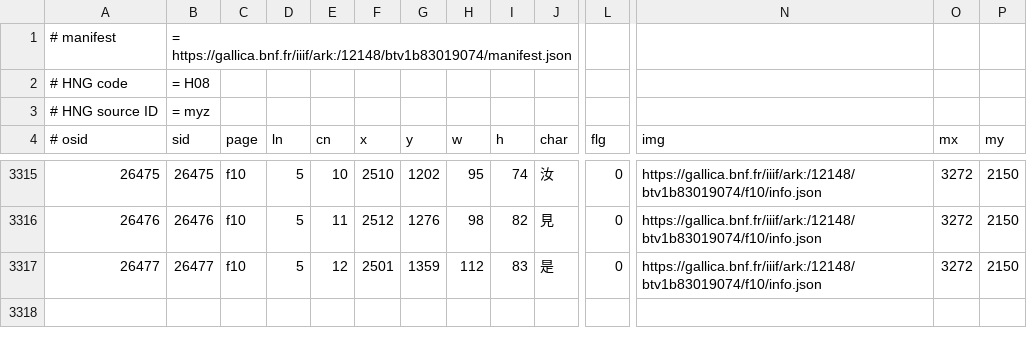
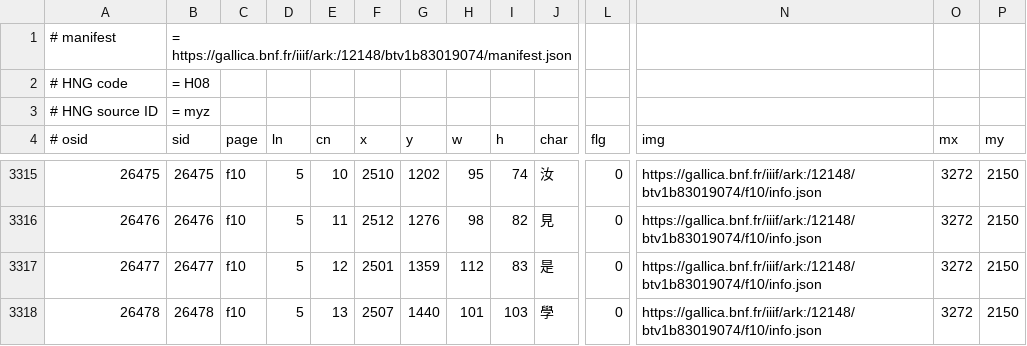
Before and after one commit to chise/hng-kiridashi-data, a TSV file: H08_myz_P2334.tsv, drawn as a sheet; only a part is shown, gaps mark what is left out; rows hold the shown columns only; the diff names each change by its address in the sheet, - before the commit and + after, or states it on an @@ line.

Commit message:
([26478] f10/5-13: (2507,1440)+101+103 (學)): add [via Kiridashi-kun]

```diff
--- a/H08_myz_P2334.tsv
+++ b/H08_myz_P2334.tsv
+row 3318: 26478 | 26478 | f10 | 5 | 13 | 2507 | 1440 | 101 | 103 | 學 | 0 | https://gallica.bnf.fr/iiif/ark:/12148/btv1b83019074/f10/info.json | 3272 | 2150
```
